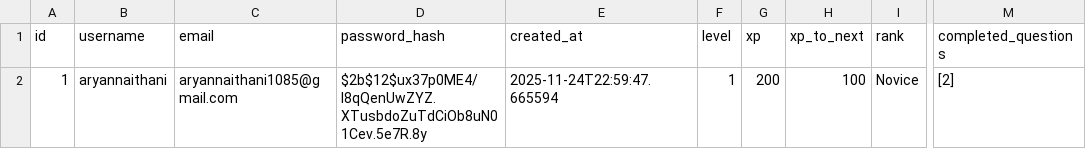
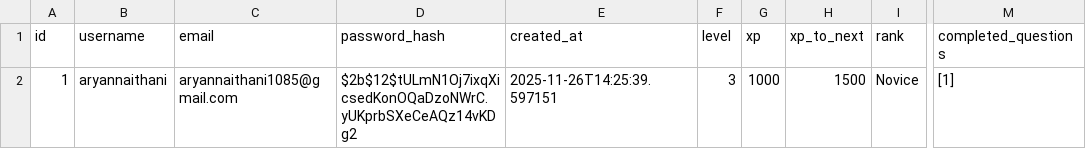
Before and after one commit to aryannaithani/dungeon-code-quest, a CSV file: backend/database/users.csv, drawn as a sheet; only a part is shown, gaps mark what is left out; the diff names each change by its address in the sheet, - before the commit and + after, or states it on an @@ line.

```diff
--- a/backend/database/users.csv
+++ b/backend/database/users.csv
-D2 (password_hash): $2b$12$ux37p0ME4/l8qQenUwZYZ.XTusbdoZuTdCiOb8uN01Cev.5e7R.8y
+D2 (password_hash): $2b$12$tULmN1Oj7ixqXicsedKonOQaDzoNWrC.yUKprbSXeCeAQz14vKDg2
-E2 (created_at): 2025-11-24T22:59:47.665594
+E2 (created_at): 2025-11-26T14:25:39.597151
-F2 (level): 1
+F2 (level): 3
-G2 (xp): 200
+G2 (xp): 1000
-H2 (xp_to_next): 100
+H2 (xp_to_next): 1500
-M2 (completed_questions): [2]
+M2 (completed_questions): [1]
```
Also changed, not shown: 1 other file.
